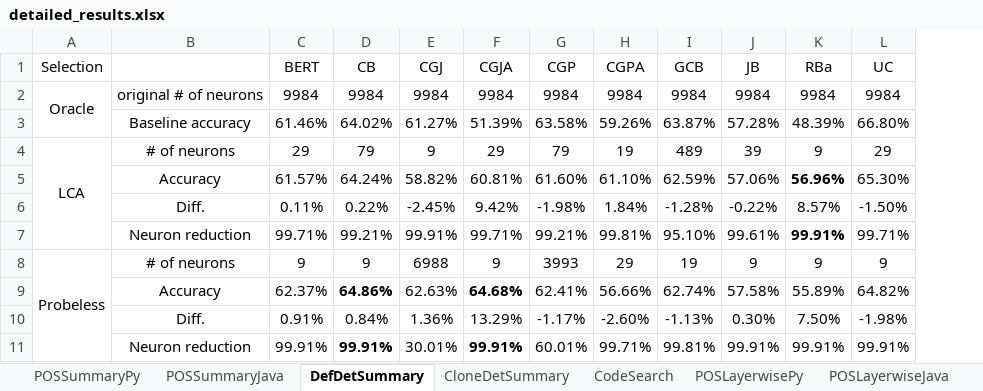
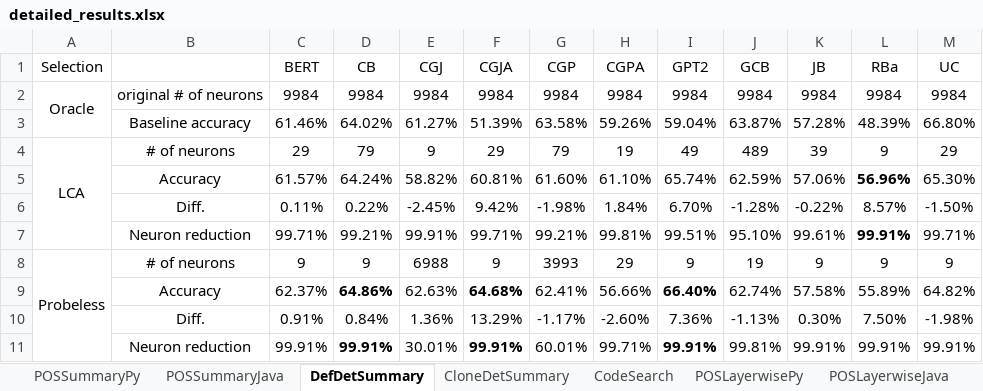
Before and after one commit to Superhzf/interpretability-of-source-code-transformers, an Excel workbook: POS Code/Experiments/attachments/detailed_results.xlsx, sheet DefDetSummary, drawn as a sheet; only a part is shown; values as stored, in another font and other column widths than the file's, no borders; the diff names each change by its address in the sheet, - before the commit and + after, or states it on an @@ line.

```diff
--- a/POS Code/Experiments/attachments/detailed_results.xlsx (sheet DefDetSummary)
+++ b/POS Code/Experiments/attachments/detailed_results.xlsx (sheet DefDetSummary)
+column I (GPT2), rows 2-11: 9984 | 59.04% | 49 | 65.74% | 6.70% | 99.51% | 9 | 66.40% | 7.36% | 99.91%
```
Also changed, not shown: sheet CloneDetSummary, formulas that keep their value.
